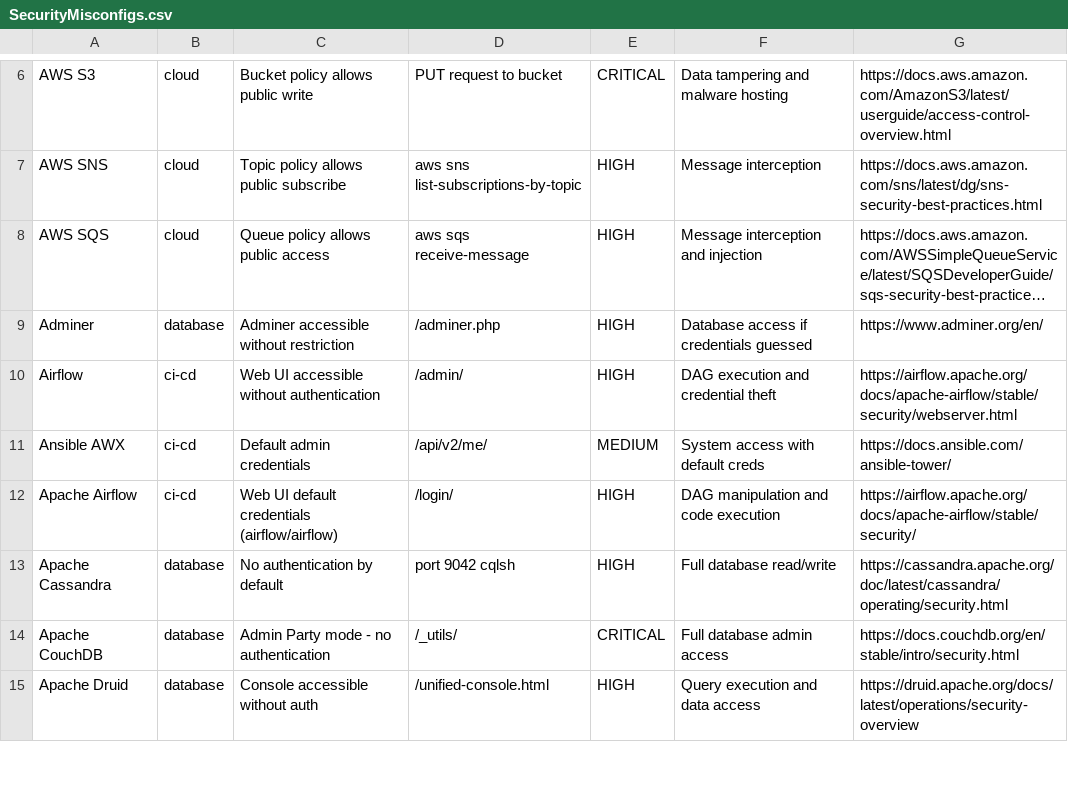
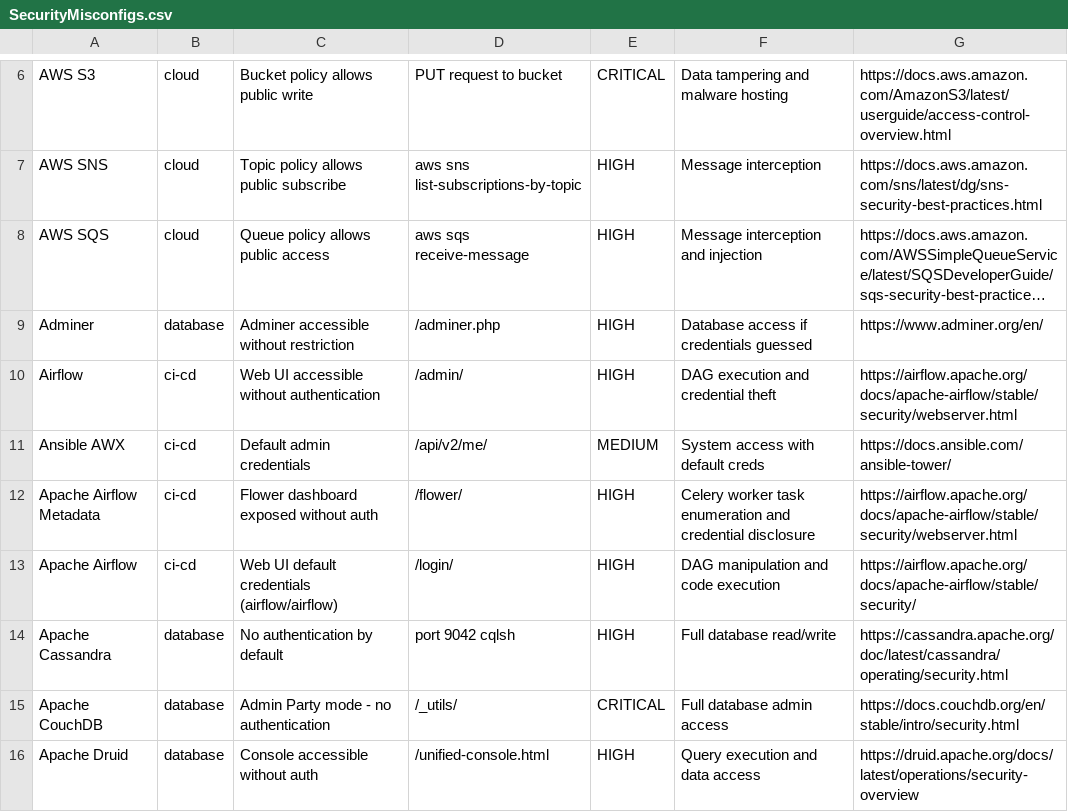
Before and after one commit to 0xBassia/SecurityMisconfigs, a CSV file: SecurityMisconfigs.csv, drawn as a sheet; only a part is shown, gaps mark what is left out; long unchanged cells end in …; the diff names each change by its address in the sheet, - before the commit and + after, or states it on an @@ line.

Commit message:
Add Apache Airflow Metadata misconfiguration entry
Apache Airflow Metadata: Flower dashboard exposed without auth

Co-Authored-By: Mohamed Bassia <mohamed.bassia1@gmail.com>

```diff
--- a/SecurityMisconfigs.csv
+++ b/SecurityMisconfigs.csv
+row 12: Apache Airflow Metadata | ci-cd | Flower dashboard exposed without auth | /flower/ | HIGH | Celery worker task enumeration and credential disclosure | https://airflow.apache.org/docs/apache-airflow/stable/security/webserver.html
```
